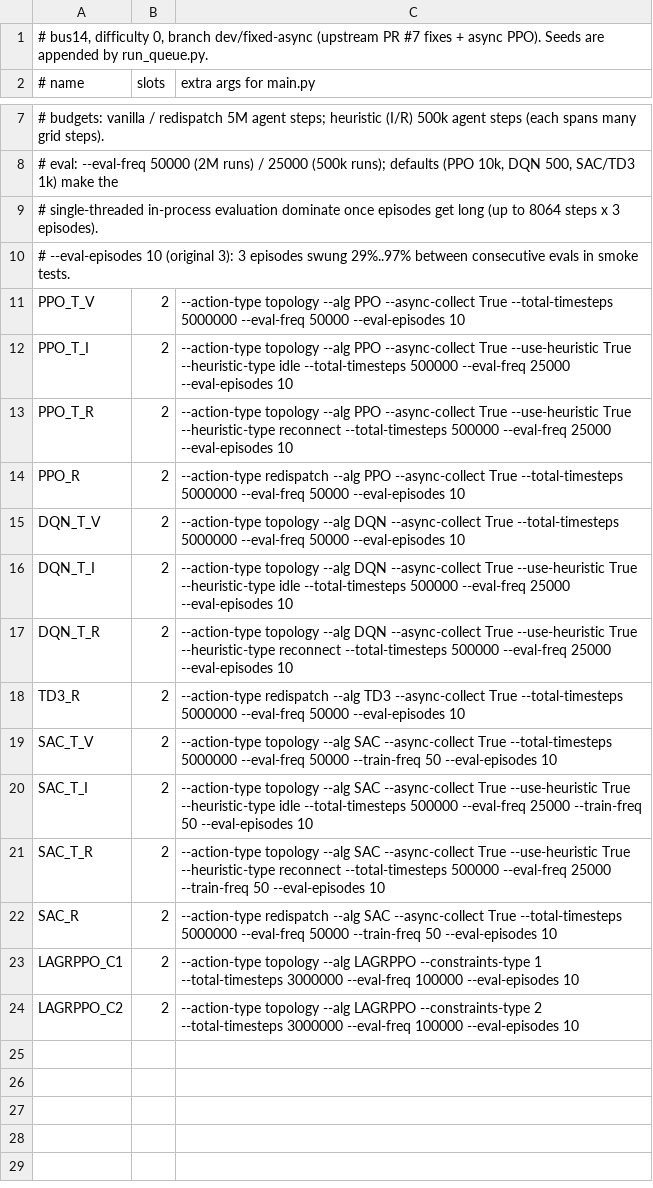
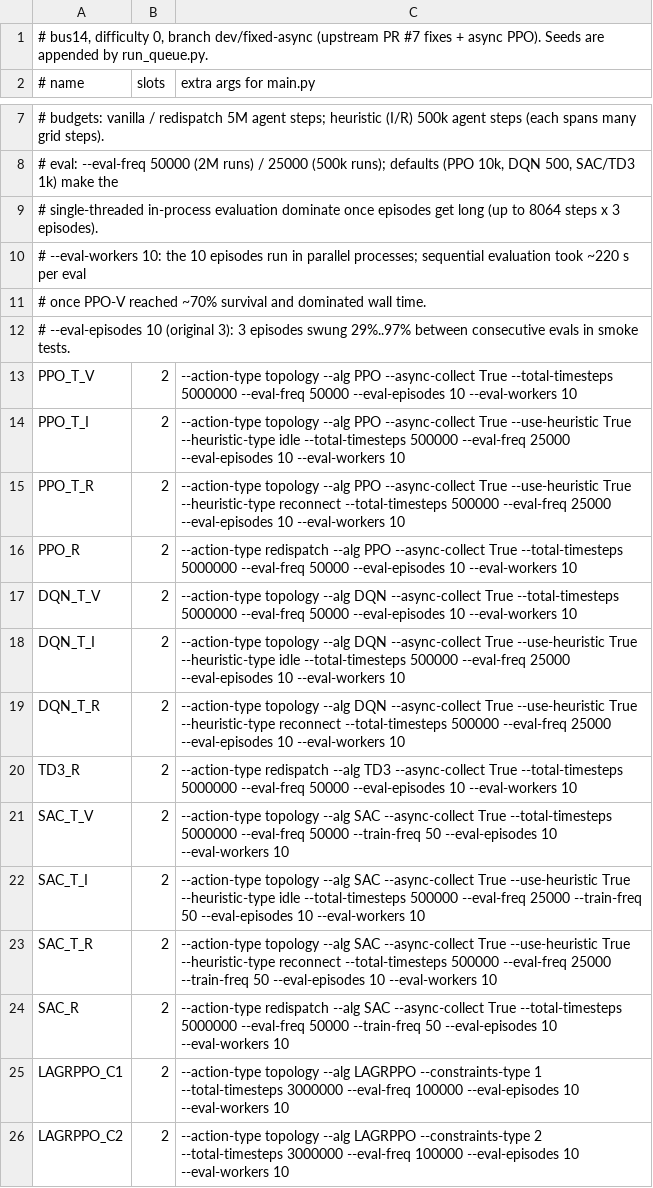
Before and after one commit to tttt1314/RL2Grid, a TSV file: tools/queue/jobs_bus14.tsv, drawn as a sheet; only a part is shown, gaps mark what is left out.

```diff
--- a/tools/queue/jobs_bus14.tsv
+++ b/tools/queue/jobs_bus14.tsv
@@ -9,16 +9,18 @@
 #       single-threaded in-process evaluation dominate once episodes get long (up to 8064 steps x 3 episodes).
+#       --eval-workers 10: the 10 episodes run in parallel processes; sequential evaluation took ~220 s per eval
+#       once PPO-V reached ~70% survival and dominated wall time.
 #       --eval-episodes 10 (original 3): 3 episodes swung 29%..97% between consecutive evals in smoke tests.
-PPO_T_V	2	--action-type topology --alg PPO --async-collect True --total-timesteps 5000000 --eval-freq 50000 --eval-episodes 10
-PPO_T_I	2	--action-type topology --alg PPO --async-collect True --use-heuristic True --heuristic-type idle --total-timesteps 500000 --eval-freq 25000 --eval-episodes 10
-PPO_T_R	2	--action-type topology --alg PPO --async-collect True --use-heuristic True --heuristic-type reconnect --total-timesteps 500000 --eval-freq 25000 --eval-episodes 10
-PPO_R	2	--action-type redispatch --alg PPO --async-collect True --total-timesteps 5000000 --eval-freq 50000 --eval-episodes 10
-DQN_T_V	2	--action-type topology --alg DQN --async-collect True --total-timesteps 5000000 --eval-freq 50000 --eval-episodes 10
-DQN_T_I	2	--action-type topology --alg DQN --async-collect True --use-heuristic True --heuristic-type idle --total-timesteps 500000 --eval-freq 25000 --eval-episodes 10
-DQN_T_R	2	--action-type topology --alg DQN --async-collect True --use-heuristic True --heuristic-type reconnect --total-timesteps 500000 --eval-freq 25000 --eval-episodes 10
-TD3_R	2	--action-type redispatch --alg TD3 --async-collect True --total-timesteps 5000000 --eval-freq 50000 --eval-episodes 10
-SAC_T_V	2	--action-type topology --alg SAC --async-collect True --total-timesteps 5000000 --eval-freq 50000 --train-freq 50 --eval-episodes 10
-SAC_T_I	2	--action-type topology --alg SAC --async-collect True --use-heuristic True --heuristic-type idle --total-timesteps 500000 --eval-freq 25000 --train-freq 50 --eval-episodes 10
-SAC_T_R	2	--action-type topology --alg SAC --async-collect True --use-heuristic True --heuristic-type reconnect --total-timesteps 500000 --eval-freq 25000 --train-freq 50 --eval-episodes 10
-SAC_R	2	--action-type redispatch --alg SAC --async-collect True --total-timesteps 5000000 --eval-freq 50000 --train-freq 50 --eval-episodes 10
-LAGRPPO_C1	2	--action-type topology --alg LAGRPPO --constraints-type 1 --total-timesteps 3000000 --eval-freq 100000 --eval-episodes 10
-LAGRPPO_C2	2	--action-type topology --alg LAGRPPO --constraints-type 2 --total-timesteps 3000000 --eval-freq 100000 --eval-episodes 10
+PPO_T_V	2	--action-type topology --alg PPO --async-collect True --total-timesteps 5000000 --eval-freq 50000 --eval-episodes 10 --eval-workers 10
+PPO_T_I	2	--action-type topology --alg PPO --async-collect True --use-heuristic True --heuristic-type idle --total-timesteps 500000 --eval-freq 25000 --eval-episodes 10 --eval-workers 10
+PPO_T_R	2	--action-type topology --alg PPO --async-collect True --use-heuristic True --heuristic-type reconnect --total-timesteps 500000 --eval-freq 25000 --eval-episodes 10 --eval-workers 10
+PPO_R	2	--action-type redispatch --alg PPO --async-collect True --total-timesteps 5000000 --eval-freq 50000 --eval-episodes 10 --eval-workers 10
+DQN_T_V	2	--action-type topology --alg DQN --async-collect True --total-timesteps 5000000 --eval-freq 50000 --eval-episodes 10 --eval-workers 10
+DQN_T_I	2	--action-type topology --alg DQN --async-collect True --use-heuristic True --heuristic-type idle --total-timesteps 500000 --eval-freq 25000 --eval-episodes 10 --eval-workers 10
+DQN_T_R	2	--action-type topology --alg DQN --async-collect True --use-heuristic True --heuristic-type reconnect --total-timesteps 500000 --eval-freq 25000 --eval-episodes 10 --eval-workers 10
+TD3_R	2	--action-type redispatch --alg TD3 --async-collect True --total-timesteps 5000000 --eval-freq 50000 --eval-episodes 10 --eval-workers 10
+SAC_T_V	2	--action-type topology --alg SAC --async-collect True --total-timesteps 5000000 --eval-freq 50000 --train-freq 50 --eval-episodes 10 --eval-workers 10
+SAC_T_I	2	--action-type topology --alg SAC --async-collect True --use-heuristic True --heuristic-type idle --total-timesteps 500000 --eval-freq 25000 --train-freq 50 --eval-episodes 10 --eval-workers 10
+SAC_T_R	2	--action-type topology --alg SAC --async-collect True --use-heuristic True --heuristic-type reconnect --total-timesteps 500000 --eval-freq 25000 --train-freq 50 --eval-episodes 10 --eval-workers 10
+SAC_R	2	--action-type redispatch --alg SAC --async-collect True --total-timesteps 5000000 --eval-freq 50000 --train-freq 50 --eval-episodes 10 --eval-workers 10
+LAGRPPO_C1	2	--action-type topology --alg LAGRPPO --constraints-type 1 --total-timesteps 3000000 --eval-freq 100000 --eval-episodes 10 --eval-workers 10
+LAGRPPO_C2	2	--action-type topology --alg LAGRPPO --constraints-type 2 --total-timesteps 3000000 --eval-freq 100000 --eval-episodes 10 --eval-workers 10
```
